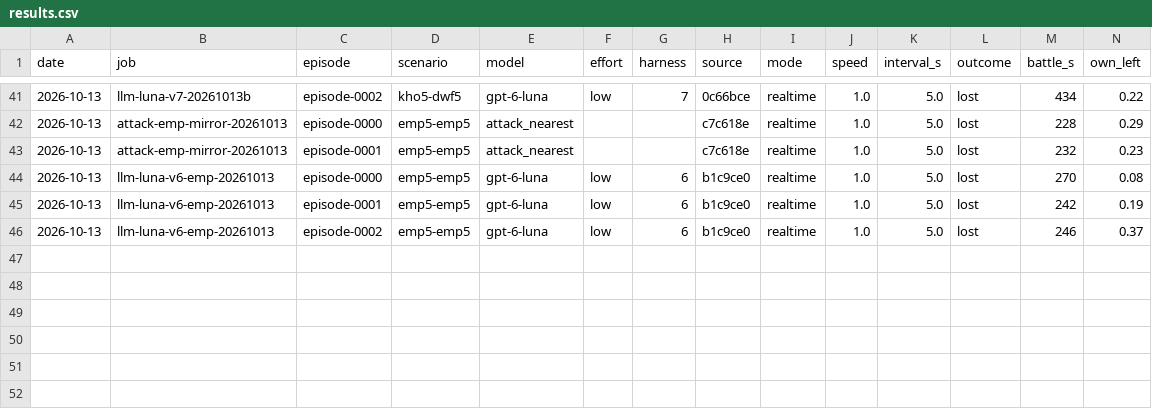
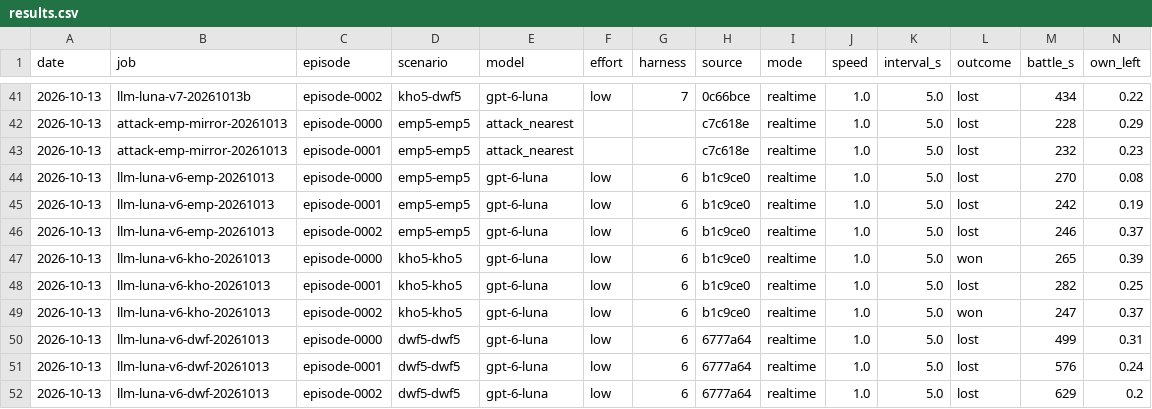
Before and after one commit to nivaldoh/slay_the_spire_ai, a CSV file: docs/twwarhammer3/results.csv, drawn as a sheet; only a part is shown, gaps mark what is left out; rows hold the shown columns only; the diff names each change by its address in the sheet, - before the commit and + after, or states it on an @@ line.

```diff
--- a/docs/twwarhammer3/results.csv
+++ b/docs/twwarhammer3/results.csv
+row 47: 2026-10-13 | llm-luna-v6-kho-20261013 | episode-0000 | kho5-kho5 | gpt-6-luna | low | 6 | b1c9ce0 | realtime | 1.0 | 5.0 | won | 265 | 0.39
+row 48: 2026-10-13 | llm-luna-v6-kho-20261013 | episode-0001 | kho5-kho5 | gpt-6-luna | low | 6 | b1c9ce0 | realtime | 1.0 | 5.0 | lost | 282 | 0.25
+row 49: 2026-10-13 | llm-luna-v6-kho-20261013 | episode-0002 | kho5-kho5 | gpt-6-luna | low | 6 | b1c9ce0 | realtime | 1.0 | 5.0 | won | 247 | 0.37
+row 50: 2026-10-13 | llm-luna-v6-dwf-20261013 | episode-0000 | dwf5-dwf5 | gpt-6-luna | low | 6 | 6777a64 | realtime | 1.0 | 5.0 | lost | 499 | 0.31
+row 51: 2026-10-13 | llm-luna-v6-dwf-20261013 | episode-0001 | dwf5-dwf5 | gpt-6-luna | low | 6 | 6777a64 | realtime | 1.0 | 5.0 | lost | 576 | 0.24
+row 52: 2026-10-13 | llm-luna-v6-dwf-20261013 | episode-0002 | dwf5-dwf5 | gpt-6-luna | low | 6 | 6777a64 | realtime | 1.0 | 5.0 | lost | 629 | 0.2
```
Also changed, not shown: 1 other file.
